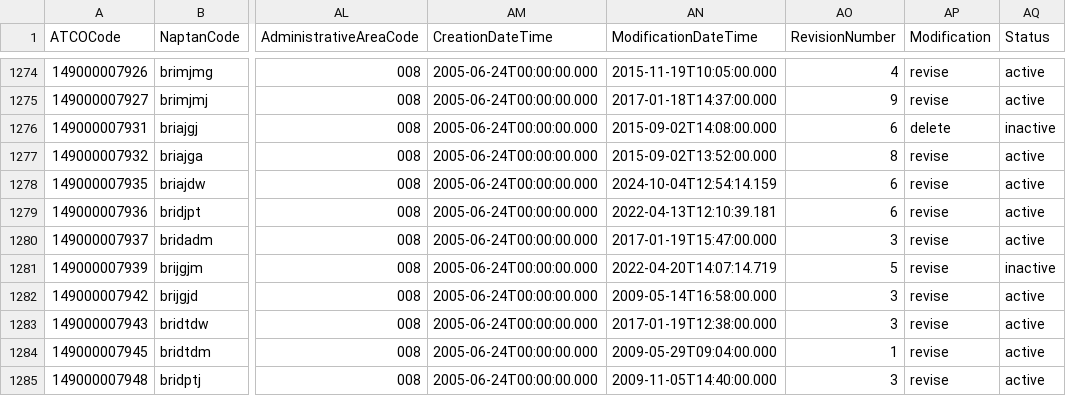
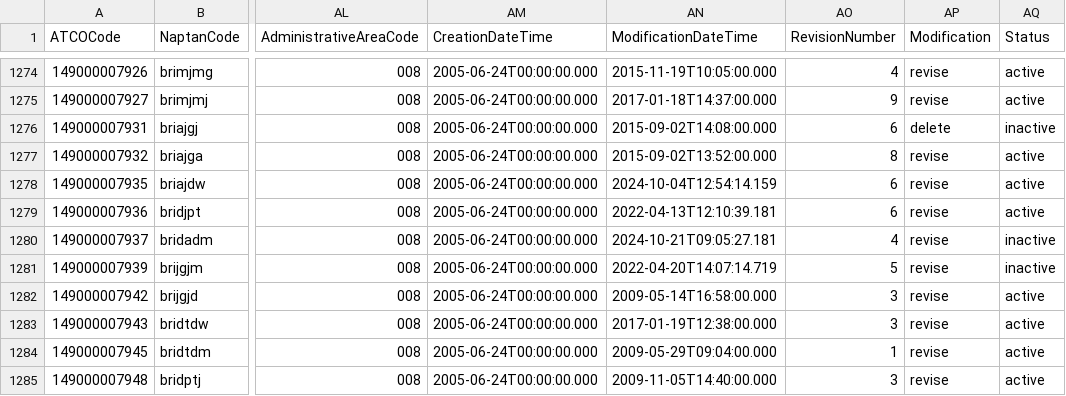
Before and after one commit to bustimes/scrapings, a CSV file: naptan/008.csv, drawn as a sheet; only a part is shown, gaps mark what is left out; the diff names each change by its address in the sheet, - before the commit and + after, or states it on an @@ line.

```diff
--- a/naptan/008.csv
+++ b/naptan/008.csv
-AN1280 (ModificationDateTime): 2017-01-19T15:47:00.000
+AN1280 (ModificationDateTime): 2024-10-21T09:05:27.181
-AO1280 (RevisionNumber): 3
+AO1280 (RevisionNumber): 4
-AQ1280 (Status): active
+AQ1280 (Status): inactive
```
Also changed, not shown: naptan/029.csv, naptan/096.csv, 1 other file.
